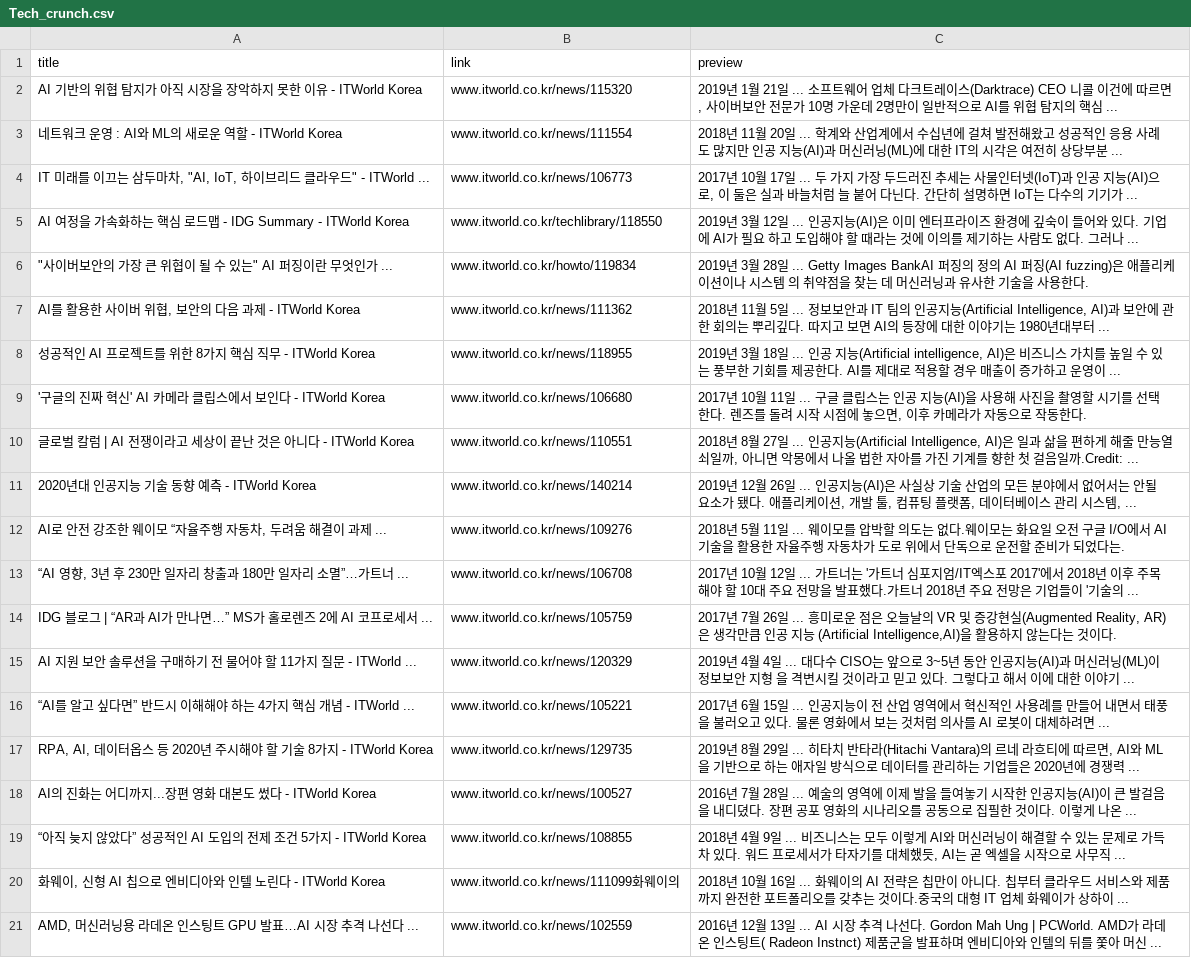
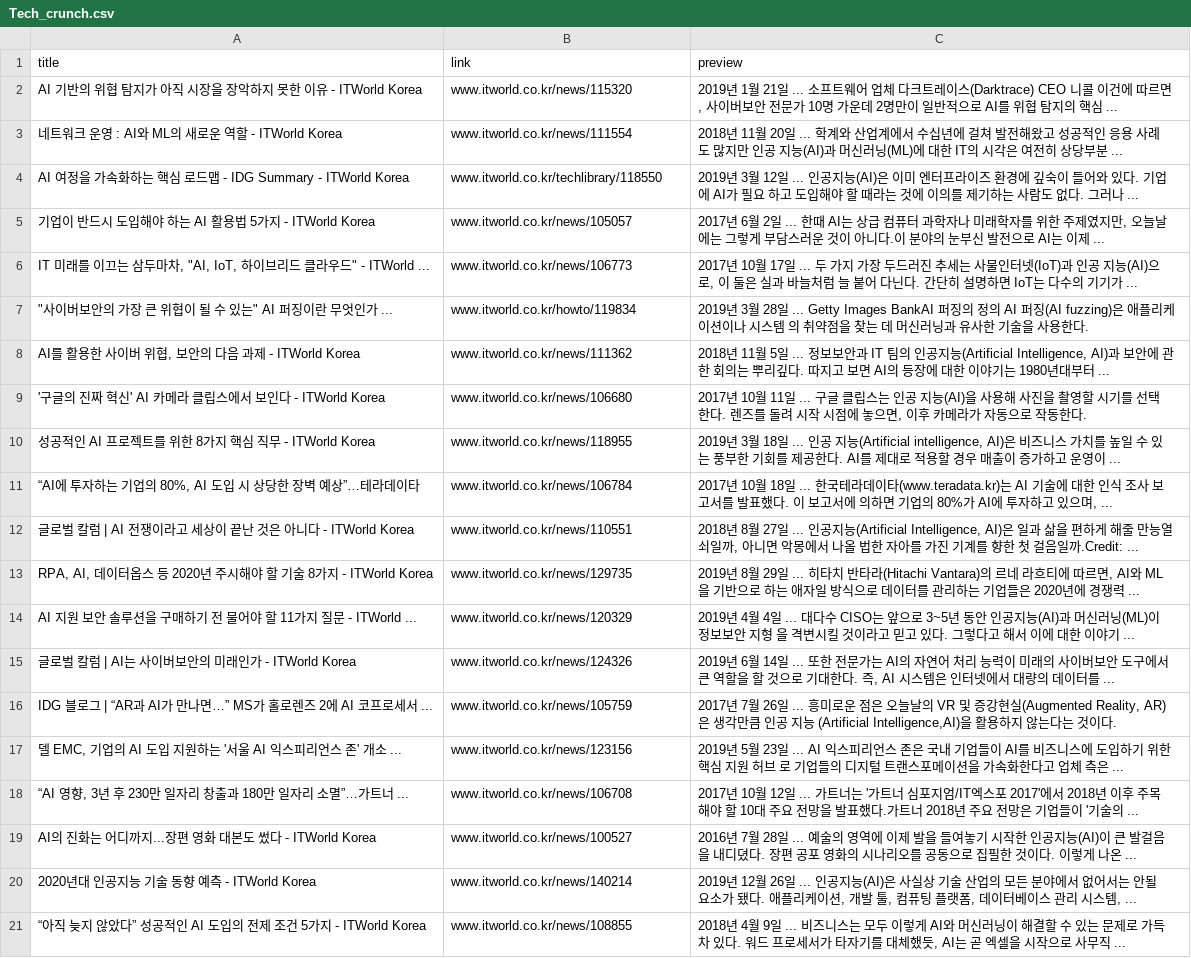
Before and after one commit to dayoungMM/Tech_hunter, a CSV file: crawling_code/csv_files/Tech_crunch.csv, drawn as a sheet.

```diff
--- a/crawling_code/csv_files/Tech_crunch.csv
+++ b/crawling_code/csv_files/Tech_crunch.csv
@@ -3,19 +3,19 @@ AI 기반의 위협 탐지가 아직 시장을 장악하지 못한 이유 - ITWo
 네트워크 운영 : AI와 ML의 새로운 역할 - ITWorld Korea,www.itworld.co.kr/news/111554,2018년 11월 20일 ... 학계와 산업계에서 수십년에 걸쳐 발전해왔고 성공적인 응용 사례도 많지만 인공 지능(AI)과 머신러닝(ML)에 대한 IT의 시각은 여전히 상당부분 ...
+AI 여정을 가속화하는 핵심 로드맵 - IDG Summary - ITWorld Korea,www.itworld.co.kr/techlibrary/118550,2019년 3월 12일 ... 인공지능(AI)은 이미 엔터프라이즈 환경에 깊숙이 들어와 있다. 기업에 AI가 필요 하고 도입해야 할 때라는 것에 이의를 제기하는 사람도 없다. 그러나 ...
+기업이 반드시 도입해야 하는 AI 활용법 5가지 - ITWorld Korea,www.itworld.co.kr/news/105057,"2017년 6월 2일 ... 한때 AI는 상급 컴퓨터 과학자나 미래학자를 위한 주제였지만, 오늘날에는 그렇게 부담스러운 것이 아니다.이 분야의 눈부신 발전으로 AI는 이제 ..."
 "IT 미래를 이끄는 삼두마차, ""AI, IoT, 하이브리드 클라우드"" - ITWorld ...",www.itworld.co.kr/news/106773,"2017년 10월 17일 ... 두 가지 가장 두드러진 추세는 사물인터넷(IoT)과 인공 지능(AI)으로, 이 둘은 실과 바늘처럼 늘 붙어 다닌다. 간단히 설명하면 IoT는 다수의 기기가 ..."
-AI 여정을 가속화하는 핵심 로드맵 - IDG Summary - ITWorld Korea,www.itworld.co.kr/techlibrary/118550,2019년 3월 12일 ... 인공지능(AI)은 이미 엔터프라이즈 환경에 깊숙이 들어와 있다. 기업에 AI가 필요 하고 도입해야 할 때라는 것에 이의를 제기하는 사람도 없다. 그러나 ...
 """사이버보안의 가장 큰 위협이 될 수 있는"" AI 퍼징이란 무엇인가 ...",www.itworld.co.kr/howto/119834,2019년 3월 28일 ... Getty Images BankAI 퍼징의 정의 AI 퍼징(AI fuzzing)은 애플리케이션이나 시스템 의 취약점을 찾는 데 머신러닝과 유사한 기술을 사용한다.
 "AI를 활용한 사이버 위협, 보안의 다음 과제 - ITWorld Korea",www.itworld.co.kr/news/111362,"2018년 11월 5일 ... 정보보안과 IT 팀의 인공지능(Artificial Intelligence, AI)과 보안에 관한 회의는 뿌리깊다. 따지고 보면 AI의 등장에 대한 이야기는 1980년대부터 ..."
+'구글의 진짜 혁신' AI 카메라 클립스에서 보인다 - ITWorld Korea,www.itworld.co.kr/news/106680,"2017년 10월 11일 ... 구글 클립스는 인공 지능(AI)을 사용해 사진을 촬영할 시기를 선택한다. 렌즈를 돌려 시작 시점에 놓으면, 이후 카메라가 자동으로 작동한다."
 성공적인 AI 프로젝트를 위한 8가지 핵심 직무 - ITWorld Korea,www.itworld.co.kr/news/118955,"2019년 3월 18일 ... 인공 지능(Artificial intelligence, AI)은 비즈니스 가치를 높일 수 있는 풍부한 기회를 제공한다. AI를 제대로 적용할 경우 매출이 증가하고 운영이 ..."
-'구글의 진짜 혁신' AI 카메라 클립스에서 보인다 - ITWorld Korea,www.itworld.co.kr/news/106680,"2017년 10월 11일 ... 구글 클립스는 인공 지능(AI)을 사용해 사진을 촬영할 시기를 선택한다. 렌즈를 돌려 시작 시점에 놓으면, 이후 카메라가 자동으로 작동한다."
+"“AI에 투자하는 기업의 80%, AI 도입 시 상당한 장벽 예상”…테라데이타",www.itworld.co.kr/news/106784,"2017년 10월 18일 ... 한국테라데이타(www.teradata.kr)는 AI 기술에 대한 인식 조사 보고서를 발표했다. 이 보고서에 의하면 기업의 80%가 AI에 투자하고 있으며, ..."
 글로벌 칼럼 | AI 전쟁이라고 세상이 끝난 것은 아니다 - ITWorld Korea,www.itworld.co.kr/news/110551,"2018년 8월 27일 ... 인공지능(Artificial Intelligence, AI)은 일과 삶을 편하게 해줄 만능열쇠일까, 아니면 악몽에서 나올 법한 자아를 가진 기계를 향한 첫 걸음일까.Credit: ..."
+"RPA, AI, 데이터옵스 등 2020년 주시해야 할 기술 8가지 - ITWorld Korea",www.itworld.co.kr/news/129735,"2019년 8월 29일 ... 히타치 반타라(Hitachi Vantara)의 르네 라흐티에 따르면, AI와 ML을 기반으로 하는 애자일 방식으로 데이터를 관리하는 기업들은 2020년에 경쟁력 ..."
+AI 지원 보안 솔루션을 구매하기 전 물어야 할 11가지 질문 - ITWorld ...,www.itworld.co.kr/news/120329,2019년 4월 4일 ... 대다수 CISO는 앞으로 3~5년 동안 인공지능(AI)과 머신러닝(ML)이 정보보안 지형 을 격변시킬 것이라고 믿고 있다. 그렇다고 해서 이에 대한 이야기 ...
+글로벌 칼럼 | AI는 사이버보안의 미래인가 - ITWorld Korea,www.itworld.co.kr/news/124326,"2019년 6월 14일 ... 또한 전문가는 AI의 자연어 처리 능력이 미래의 사이버보안 도구에서 큰 역할을 할 것으로 기대한다. 즉, AI 시스템은 인터넷에서 대량의 데이터를 ..."
+IDG 블로그 | “AR과 AI가 만나면…” MS가 홀로렌즈 2에 AI 코프로세서 ...,www.itworld.co.kr/news/105759,"2017년 7월 26일 ... 흥미로운 점은 오늘날의 VR 및 증강현실(Augmented Reality, AR)은 생각만큼 인공 지능 (Artificial Intelligence,AI)을 활용하지 않는다는 것이다."
+"델 EMC, 기업의 AI 도입 지원하는 '서울 AI 익스피리언스 존' 개소 ...",www.itworld.co.kr/news/123156,2019년 5월 23일 ... AI 익스피리언스 존은 국내 기업들이 AI를 비즈니스에 도입하기 위한 핵심 지원 허브 로 기업들의 디지털 트랜스포메이션을 가속화한다고 업체 측은 ...
+"“AI 영향, 3년 후 230만 일자리 창출과 180만 일자리 소멸”…가트너 ...",www.itworld.co.kr/news/106708,2017년 10월 12일 ... 가트너는 '가트너 심포지엄/IT엑스포 2017'에서 2018년 이후 주목해야 할 10대 주요 전망을 발표했다.가트너 2018년 주요 전망은 기업들이 '기술의 ...
+AI의 진화는 어디까지...장편 영화 대본도 썼다 - ITWorld Korea,www.itworld.co.kr/news/100527,2016년 7월 28일 ... 예술의 영역에 이제 발을 들여놓기 시작한 인공지능(AI)이 큰 발걸음을 내디뎠다. 장편 공포 영화의 시나리오를 공동으로 집필한 것이다. 이렇게 나온 ...
 2020년대 인공지능 기술 동향 예측 - ITWorld Korea,www.itworld.co.kr/news/140214,"2019년 12월 26일 ... 인공지능(AI)은 사실상 기술 산업의 모든 분야에서 없어서는 안될 요소가 됐다. 애플리케이션, 개발 툴, 컴퓨팅 플랫폼, 데이터베이스 관리 시스템, ..."
-"AI로 안전 강조한 웨이모 “자율주행 자동차, 두려움 해결이 과제 ...",www.itworld.co.kr/news/109276,2018년 5월 11일 ... 웨이모를 압박할 의도는 없다.웨이모는 화요일 오전 구글 I/O에서 AI기술을 활용한 자율주행 자동차가 도로 위에서 단독으로 운전할 준비가 되었다는.
-"“AI 영향, 3년 후 230만 일자리 창출과 180만 일자리 소멸”…가트너 ...",www.itworld.co.kr/news/106708,2017년 10월 12일 ... 가트너는 '가트너 심포지엄/IT엑스포 2017'에서 2018년 이후 주목해야 할 10대 주요 전망을 발표했다.가트너 2018년 주요 전망은 기업들이 '기술의 ...
-IDG 블로그 | “AR과 AI가 만나면…” MS가 홀로렌즈 2에 AI 코프로세서 ...,www.itworld.co.kr/news/105759,"2017년 7월 26일 ... 흥미로운 점은 오늘날의 VR 및 증강현실(Augmented Reality, AR)은 생각만큼 인공 지능 (Artificial Intelligence,AI)을 활용하지 않는다는 것이다."
-AI 지원 보안 솔루션을 구매하기 전 물어야 할 11가지 질문 - ITWorld ...,www.itworld.co.kr/news/120329,2019년 4월 4일 ... 대다수 CISO는 앞으로 3~5년 동안 인공지능(AI)과 머신러닝(ML)이 정보보안 지형 을 격변시킬 것이라고 믿고 있다. 그렇다고 해서 이에 대한 이야기 ...
-“AI를 알고 싶다면” 반드시 이해해야 하는 4가지 핵심 개념 - ITWorld ...,www.itworld.co.kr/news/105221,2017년 6월 15일 ... 인공지능이 전 산업 영역에서 혁신적인 사용례를 만들어 내면서 태풍을 불러오고 있다. 물론 영화에서 보는 것처럼 의사를 AI 로봇이 대체하려면 ...
-"RPA, AI, 데이터옵스 등 2020년 주시해야 할 기술 8가지 - ITWorld Korea",www.itworld.co.kr/news/129735,"2019년 8월 29일 ... 히타치 반타라(Hitachi Vantara)의 르네 라흐티에 따르면, AI와 ML을 기반으로 하는 애자일 방식으로 데이터를 관리하는 기업들은 2020년에 경쟁력 ..."
-AI의 진화는 어디까지...장편 영화 대본도 썼다 - ITWorld Korea,www.itworld.co.kr/news/100527,2016년 7월 28일 ... 예술의 영역에 이제 발을 들여놓기 시작한 인공지능(AI)이 큰 발걸음을 내디뎠다. 장편 공포 영화의 시나리오를 공동으로 집필한 것이다. 이렇게 나온 ...
 “아직 늦지 않았다” 성공적인 AI 도입의 전제 조건 5가지 - ITWorld Korea,www.itworld.co.kr/news/108855,"2018년 4월 9일 ... 비즈니스는 모두 이렇게 AI와 머신러닝이 해결할 수 있는 문제로 가득 차 있다. 워드 프로세서가 타자기를 대체했듯, AI는 곧 엑셀을 시작으로 사무직 ..."
-"화웨이, 신형 AI 칩으로 엔비디아와 인텔 노린다 - ITWorld Korea",www.itworld.co.kr/news/111099화웨이의,2018년 10월 16일 ... 화웨이의 AI 전략은 칩만이 아니다. 칩부터 클라우드 서비스와 제품까지 완전한 포트폴리오를 갖추는 것이다.중국의 대형 IT 업체 화웨이가 상하이 ...
-"AMD, 머신러닝용 라데온 인스팅트 GPU 발표…AI 시장 추격 나선다 ...",www.itworld.co.kr/news/102559,2016년 12월 13일 ... AI 시장 추격 나선다. Gordon Mah Ung | PCWorld. AMD가 라데온 인스팅트( Radeon Instnct) 제품군을 발표하며 엔비디아와 인텔의 뒤를 쫓아 머신 ...
```
Also changed, not shown: crawling_code/csv_files/zd_net.csv, 12 other files.
